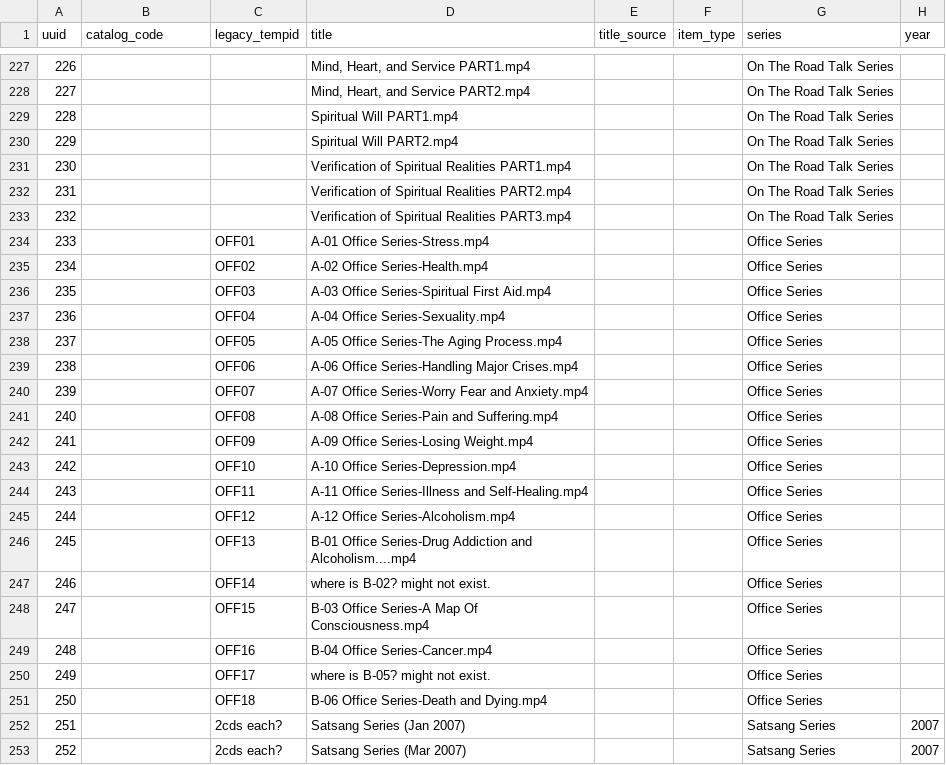
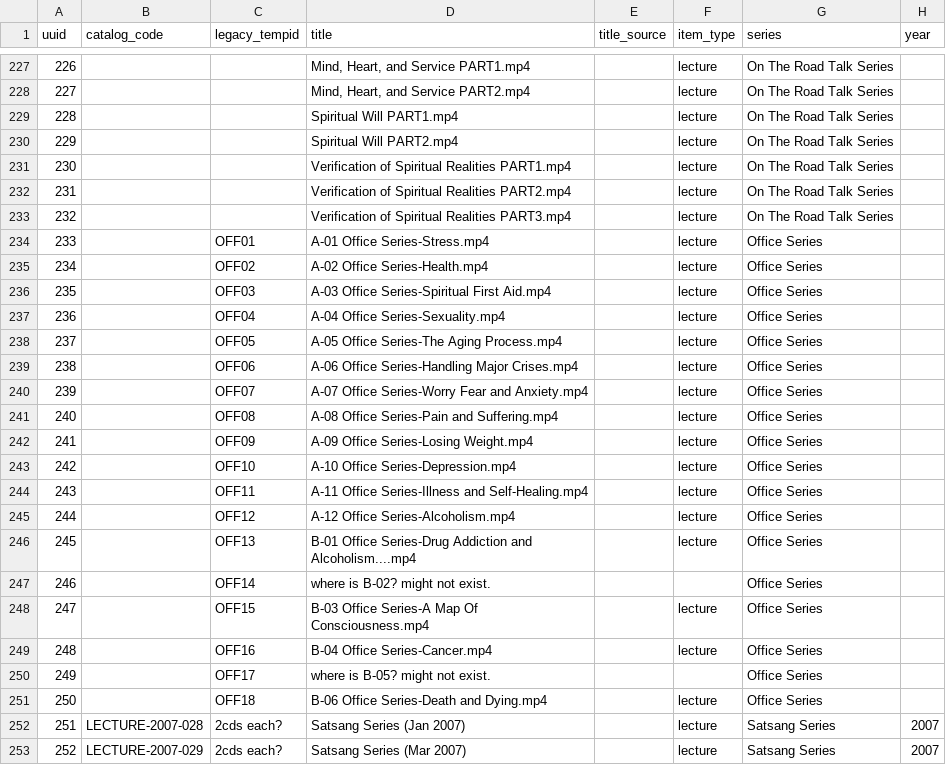
Before and after one commit to 56eli/docsheet, a CSV file: data/research_master_draft.csv, drawn as a sheet; only a part is shown, gaps mark what is left out; the diff covers the shown part only; the diff names each change by its address in the sheet, - before the commit and + after, or states it on an @@ line.

Commit message:
Classify 84 master records by content class; add 'discussion' to vocabulary
Applies IT-1. item_type coverage 221/308 -> 305/308.

Governing rule, set by existing precedent (198 DVD lectures are typed
'lecture' with format='DVD', not 'video'): item_type = what a record IS;
format = the carrier it arrives on.

- 76 records -> lecture (Love & Seeker Q&A, Volume, On The Road, Office,
  Satsang, Media Misc 265)
- 8 records -> discussion (Discussion Series)
- 3 placeholder records deliberately left untyped

Vocabulary: added 'discussion' for the two-party Hawkins/Susan dialogues,
confirmed by the publisher page and the raw sheet's own series name.
'interview' was rejected as misleading, 'lecture' as inaccurate. Split the
vocabulary into CONTENT_ITEM_TYPES and DEPRECATED_MEDIUM_ITEM_TYPES so the
audio/video medium values are documented as unusable for new work - they were
the trap that produced two earlier wrong proposals.

New guard: proposed_item_type in the ledger was entirely unvalidated, so a
typo would silently emit a stray catalogue-code prefix. The builder now fails
with the offending raw row and allowed values. Verified by injection.

format left blank throughout: no raw format data exists for these records.

Verified: 84 records changed, only item_type + 23 derived catalog_code
fields; 308 master IDs stable; 0 existing codes broken; 221 codes all unique;
0 dangling relationships; 344 Everything rows; rebuild idempotent.

Co-authored-by: arena-agent <297053741+arena-agent@users.noreply.github.com>

```diff
--- a/data/research_master_draft.csv
+++ b/data/research_master_draft.csv
-F227:F246 (item_type): (empty)
+F227:F246 (item_type): lecture
-F248:F249 (item_type): (empty)
+F248:F249 (item_type): lecture
-F251:F253 (item_type): (empty)
+F251:F253 (item_type): lecture
-B252 (catalog_code): (empty)
+B252 (catalog_code): LECTURE-2007-028
-B253 (catalog_code): (empty)
+B253 (catalog_code): LECTURE-2007-029
```
Also changed, not shown: 80 edited cells elsewhere in this file, migration_review_ledger.csv, 6 other files.
